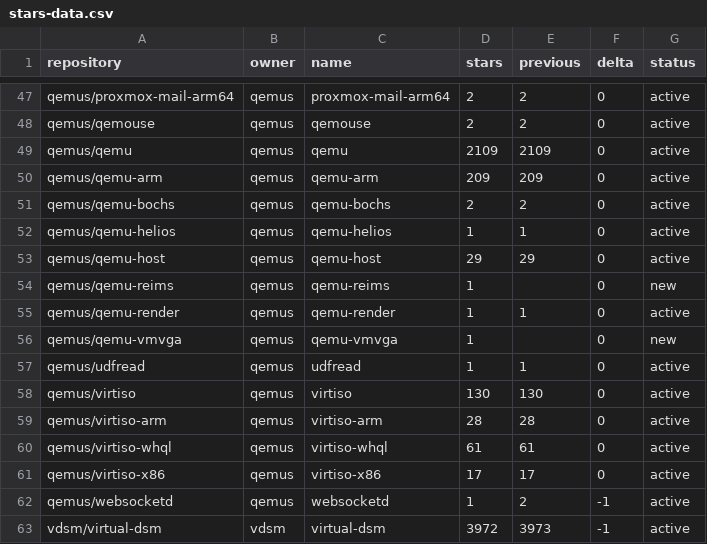
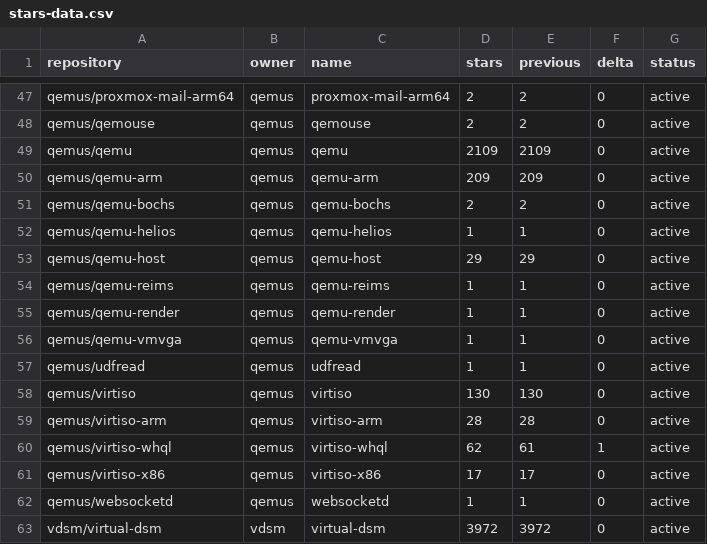
Before and after one commit to star-stats/stars, a CSV file: stars-data.csv, drawn as a sheet; only a part is shown, gaps mark what is left out; the diff covers the shown part only.

```diff
--- a/stars-data.csv
+++ b/stars-data.csv
@@ -53,5 +53,5 @@ qemus/qemu-helios,qemus,qemu-helios,1,1,0,active
 qemus/qemu-host,qemus,qemu-host,29,29,0,active
-qemus/qemu-reims,qemus,qemu-reims,1,,0,new
+qemus/qemu-reims,qemus,qemu-reims,1,1,0,active
 qemus/qemu-render,qemus,qemu-render,1,1,0,active
-qemus/qemu-vmvga,qemus,qemu-vmvga,1,,0,new
+qemus/qemu-vmvga,qemus,qemu-vmvga,1,1,0,active
 qemus/udfread,qemus,udfread,1,1,0,active
@@ -59,5 +59,5 @@ qemus/virtiso,qemus,virtiso,130,130,0,active
 qemus/virtiso-arm,qemus,virtiso-arm,28,28,0,active
-qemus/virtiso-whql,qemus,virtiso-whql,61,61,0,active
+qemus/virtiso-whql,qemus,virtiso-whql,62,61,1,active
 qemus/virtiso-x86,qemus,virtiso-x86,17,17,0,active
-qemus/websocketd,qemus,websocketd,1,2,-1,active
-vdsm/virtual-dsm,vdsm,virtual-dsm,3972,3973,-1,active
+qemus/websocketd,qemus,websocketd,1,1,0,active
+vdsm/virtual-dsm,vdsm,virtual-dsm,3972,3972,0,active
```
Also changed, not shown: 23 edited cells elsewhere in this file, 52 other files.
